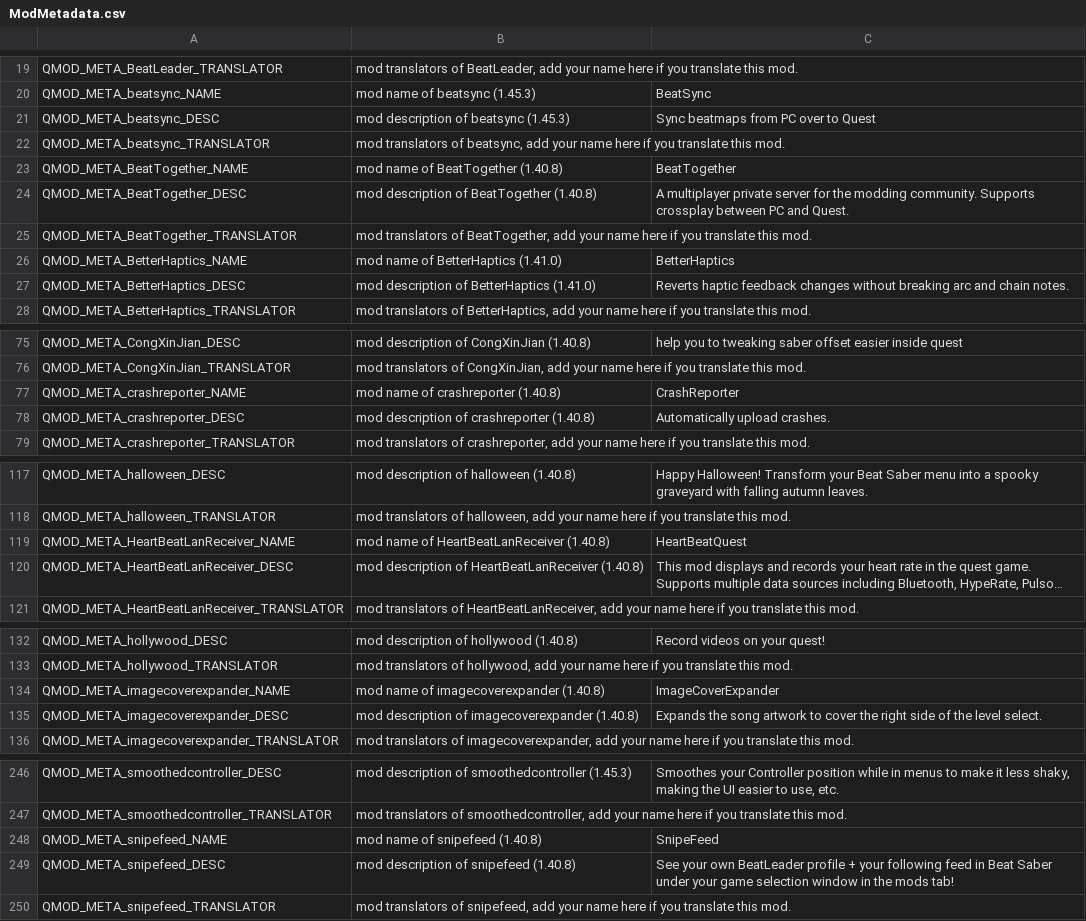
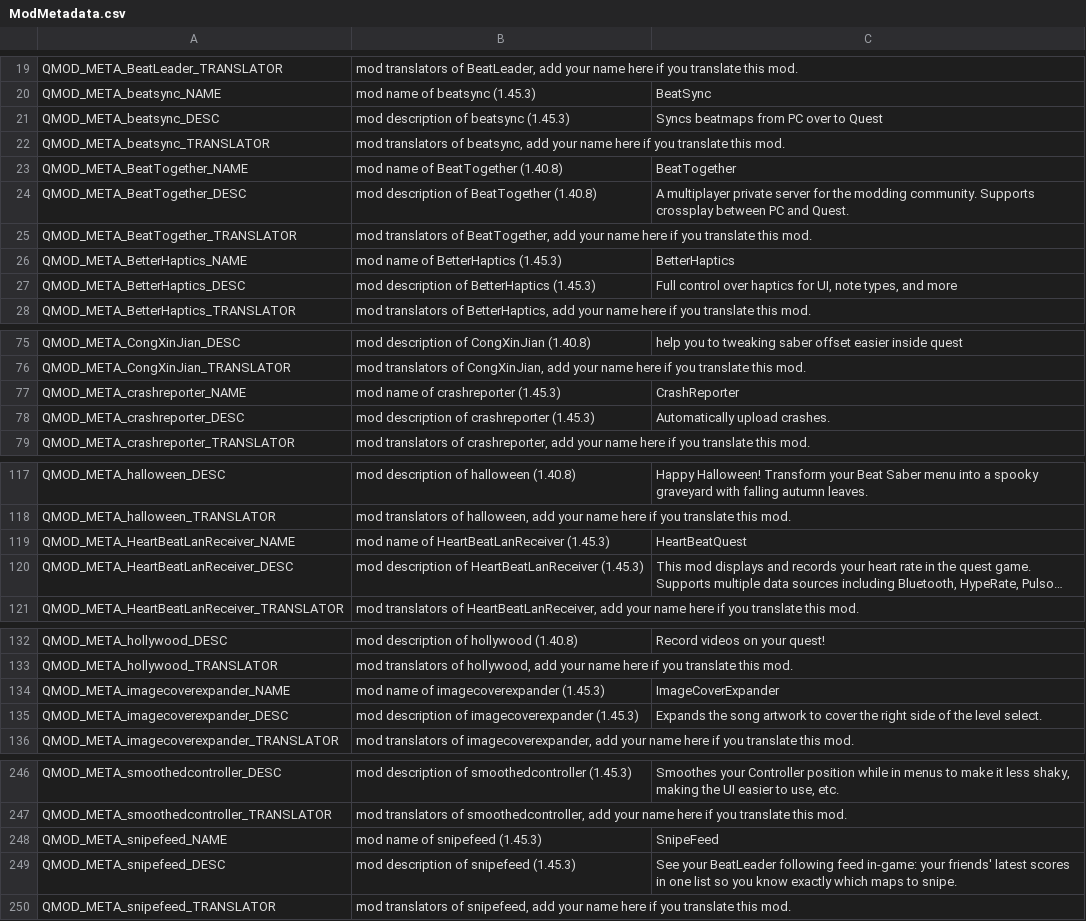
Before and after one commit to frto027/ssl10n.csv, a CSV file: mods/ModMetadata.csv, drawn as a sheet; only a part is shown, gaps mark what is left out; long unchanged cells end in …; the diff covers the shown part only; the diff names each change by its address in the sheet, - before the commit and + after, or states it on an @@ line.

```diff
--- a/mods/ModMetadata.csv
+++ b/mods/ModMetadata.csv
-C21: Sync beatmaps from PC over to Quest
+C21: Syncs beatmaps from PC over to Quest
-B26: mod name of BetterHaptics (1.41.0)
+B26: mod name of BetterHaptics (1.45.3)
-B27: mod description of BetterHaptics (1.41.0)
+B27: mod description of BetterHaptics (1.45.3)
-C27: Reverts haptic feedback changes without breaking arc and chain notes.
+C27: Full control over haptics for UI, note types, and more
-B77: mod name of crashreporter (1.40.8)
+B77: mod name of crashreporter (1.45.3)
-B78: mod description of crashreporter (1.40.8)
+B78: mod description of crashreporter (1.45.3)
-B119: mod name of HeartBeatLanReceiver (1.40.8)
+B119: mod name of HeartBeatLanReceiver (1.45.3)
-B120: …of HeartBeatLanReceiver (1.40.8)
+B120: …of HeartBeatLanReceiver (1.45.3)
-B134: mod name of imagecoverexpander (1.40.8)
+B134: mod name of imagecoverexpander (1.45.3)
-B135: …of imagecoverexpander (1.40.8)
+B135: …of imagecoverexpander (1.45.3)
-B248: mod name of snipefeed (1.40.8)
+B248: mod name of snipefeed (1.45.3)
-B249: mod description of snipefeed (1.40.8)
+B249: mod description of snipefeed (1.45.3)
-C249: See your own BeatLeader profile + your following feed in Beat Saber under your game selection window in the mods tab!
+C249: See your BeatLeader following feed in-game: your friends' latest scores in one list so you know exactly which maps to snipe.
```
Also changed, not shown: 6 added rows and 9 edited cells elsewhere in this file, mods/Loqolizer.csv.
